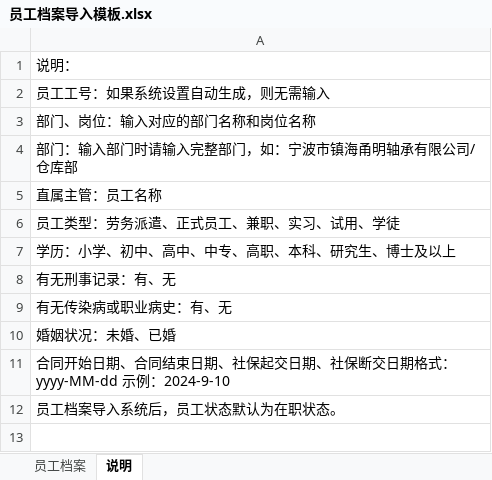
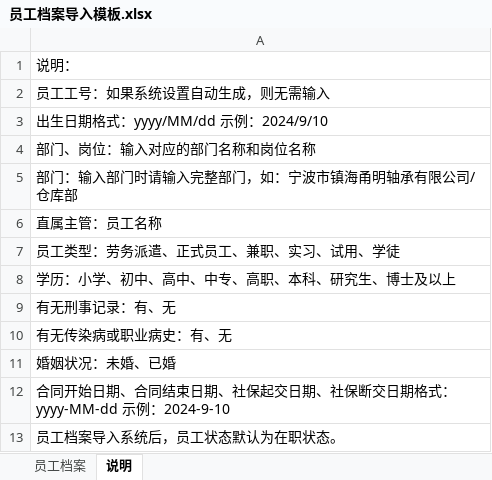
Before and after one commit to huzhiyuhuzhiyu/api-doc-lookup, an Excel workbook: public/static/员工档案导入模板.xlsx, sheet 说明, drawn as a sheet; values as stored, in another font and other column widths than the file's, no borders; the diff names each change by its address in the sheet, - before the commit and + after, or states it on an @@ line.

```diff
--- a/public/static/员工档案导入模板.xlsx (sheet 说明)
+++ b/public/static/员工档案导入模板.xlsx (sheet 说明)
+row 3: 出生日期格式：yyyy/MM/dd 示例：2024/9/10
```
Also changed, not shown: public/static/用户信息导入模板.xlsx, 2 other files.
